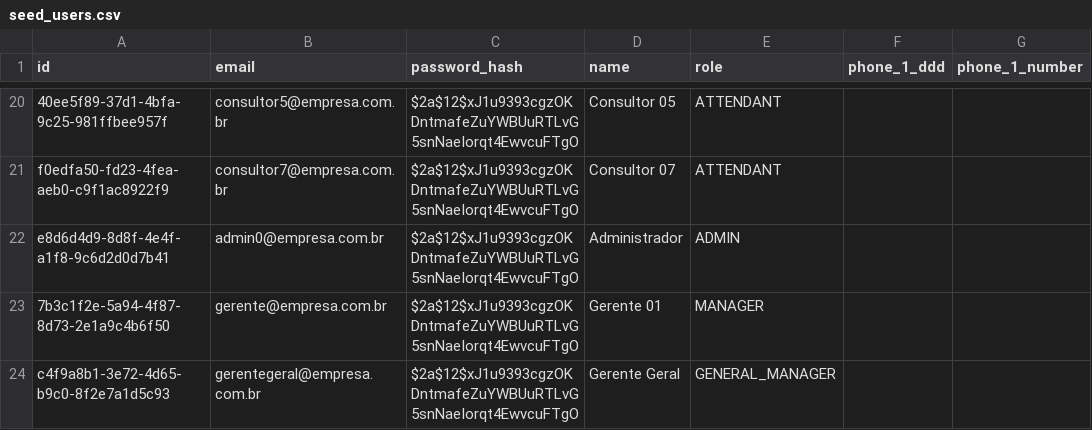
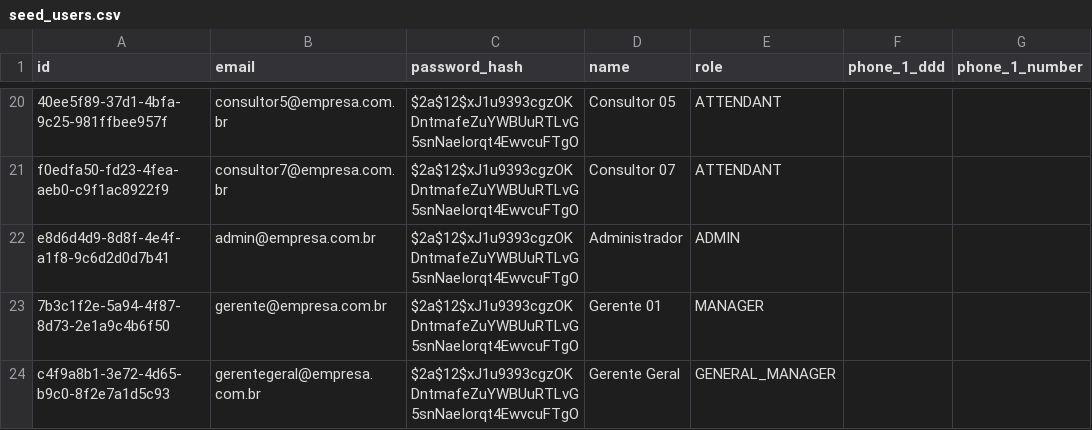
Before and after one commit to Helloworld-fatec/valle-leads-system, a CSV file: server/prisma/csv/seed_users.csv, drawn as a sheet; only a part is shown, gaps mark what is left out; the diff names each change by its address in the sheet, - before the commit and + after, or states it on an @@ line.

```diff
--- a/server/prisma/csv/seed_users.csv
+++ b/server/prisma/csv/seed_users.csv
-B22 (email): admin0@empresa.com.br
+B22 (email): admin@empresa.com.br
```
Also changed, not shown: 16 other files.
